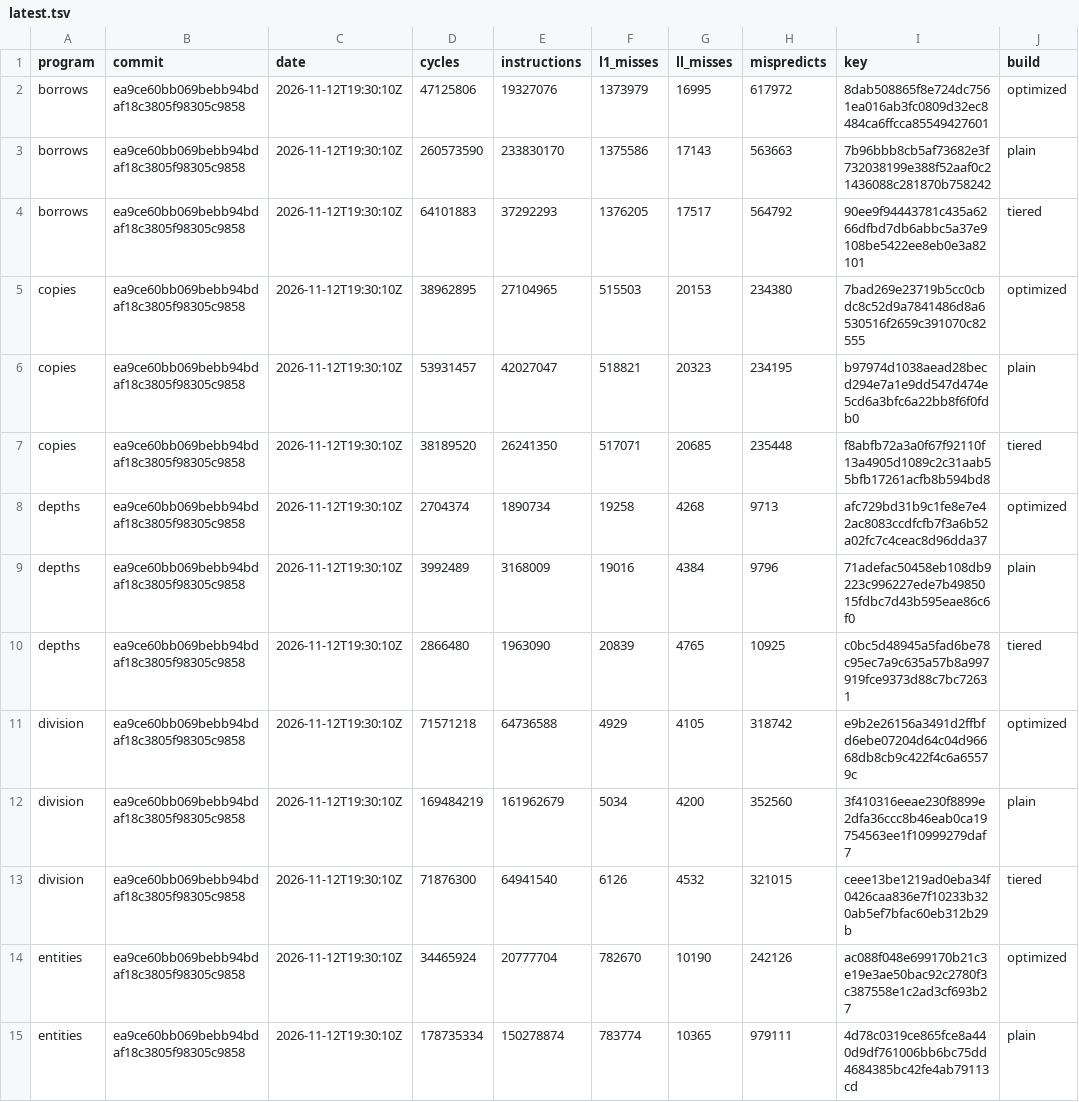
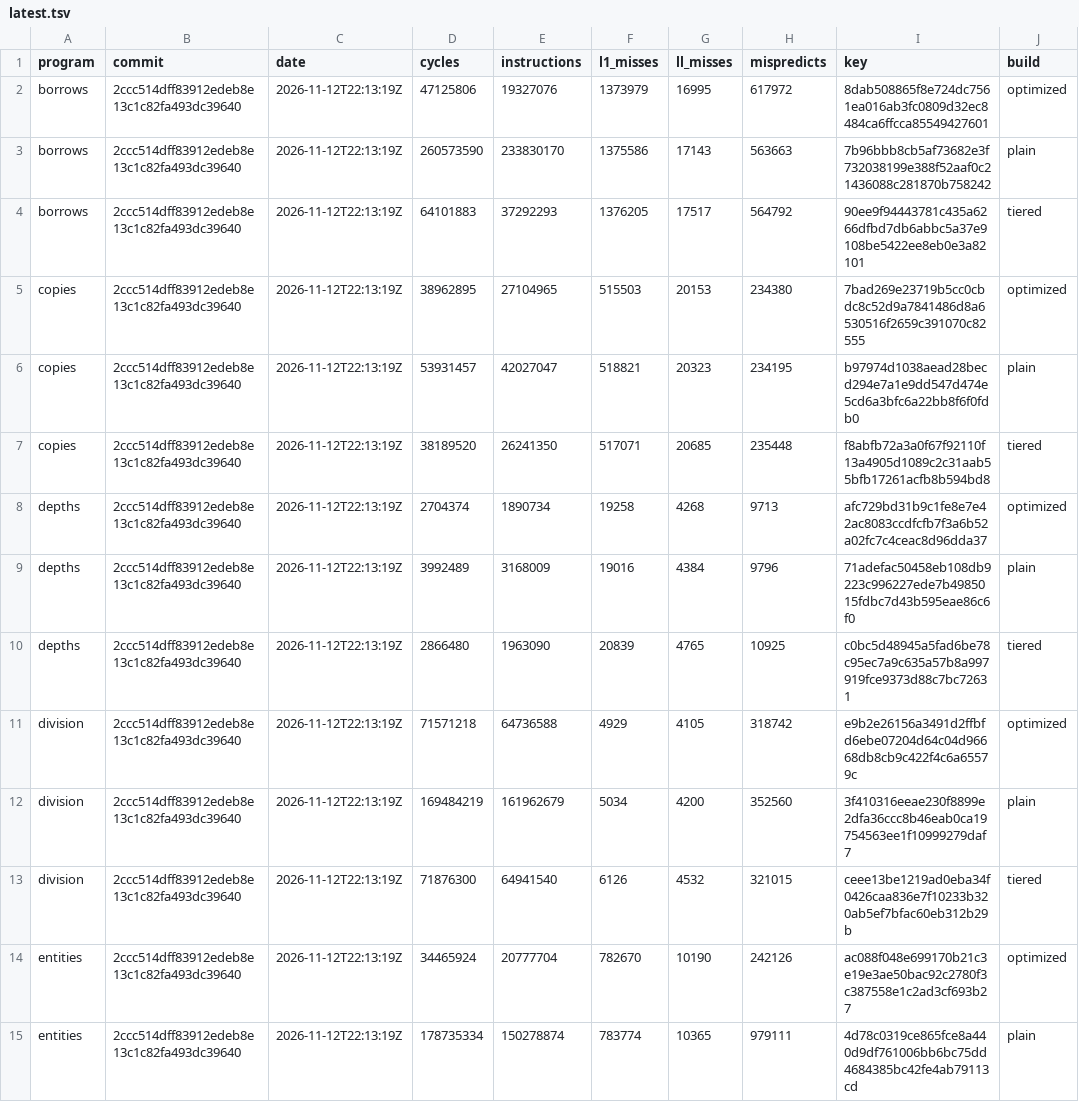
Before and after one commit to zane-lang/compiler, a TSV file: latest.tsv, drawn as a sheet; only a part is shown; the diff covers the shown part only.

```diff
--- a/latest.tsv
+++ b/latest.tsv
@@ -1,15 +1,15 @@
 program	commit	date	cycles	instructions	l1_misses	ll_misses	mispredicts	key	build
-borrows	ea9ce60bb069bebb94bdaf18c3805f98305c9858	2026-11-12T19:30:10Z	47125806	19327076	1373979	16995	617972	8dab508865f8e724dc7561ea016ab3fc0809d32ec8484ca6ffcca85549427601	optimized
-borrows	ea9ce60bb069bebb94bdaf18c3805f98305c9858	2026-11-12T19:30:10Z	260573590	233830170	1375586	17143	563663	7b96bbb8cb5af73682e3f732038199e388f52aaf0c21436088c281870b758242	plain
-borrows	ea9ce60bb069bebb94bdaf18c3805f98305c9858	2026-11-12T19:30:10Z	64101883	37292293	1376205	17517	564792	90ee9f94443781c435a6266dfbd7db6abbc5a37e9108be5422ee8eb0e3a82101	tiered
-copies	ea9ce60bb069bebb94bdaf18c3805f98305c9858	2026-11-12T19:30:10Z	38962895	27104965	515503	20153	234380	7bad269e23719b5cc0cbdc8c52d9a7841486d8a6530516f2659c391070c82555	optimized
-copies	ea9ce60bb069bebb94bdaf18c3805f98305c9858	2026-11-12T19:30:10Z	53931457	42027047	518821	20323	234195	b97974d1038aead28becd294e7a1e9dd547d474e5cd6a3bfc6a22bb8f6f0fdb0	plain
-copies	ea9ce60bb069bebb94bdaf18c3805f98305c9858	2026-11-12T19:30:10Z	38189520	26241350	517071	20685	235448	f8abfb72a3a0f67f92110f13a4905d1089c2c31aab55bfb17261acfb8b594bd8	tiered
-depths	ea9ce60bb069bebb94bdaf18c3805f98305c9858	2026-11-12T19:30:10Z	2704374	1890734	19258	4268	9713	afc729bd31b9c1fe8e7e42ac8083ccdfcfb7f3a6b52a02fc7c4ceac8d96dda37	optimized
-depths	ea9ce60bb069bebb94bdaf18c3805f98305c9858	2026-11-12T19:30:10Z	3992489	3168009	19016	4384	9796	71adefac50458eb108db9223c996227ede7b4985015fdbc7d43b595eae86c6f0	plain
-depths	ea9ce60bb069bebb94bdaf18c3805f98305c9858	2026-11-12T19:30:10Z	2866480	1963090	20839	4765	10925	c0bc5d48945a5fad6be78c95ec7a9c635a57b8a997919fce9373d88c7bc72631	tiered
-division	ea9ce60bb069bebb94bdaf18c3805f98305c9858	2026-11-12T19:30:10Z	71571218	64736588	4929	4105	318742	e9b2e26156a3491d2ffbfd6ebe07204d64c04d96668db8cb9c422f4c6a65579c	optimized
-division	ea9ce60bb069bebb94bdaf18c3805f98305c9858	2026-11-12T19:30:10Z	169484219	161962679	5034	4200	352560	3f410316eeae230f8899e2dfa36ccc8b46eab0ca19754563ee1f10999279daf7	plain
-division	ea9ce60bb069bebb94bdaf18c3805f98305c9858	2026-11-12T19:30:10Z	71876300	64941540	6126	4532	321015	ceee13be1219ad0eba34f0426caa836e7f10233b320ab5ef7bfac60eb312b29b	tiered
-entities	ea9ce60bb069bebb94bdaf18c3805f98305c9858	2026-11-12T19:30:10Z	34465924	20777704	782670	10190	242126	ac088f048e699170b21c3e19e3ae50bac92c2780f3c387558e1c2ad3cf693b27	optimized
-entities	ea9ce60bb069bebb94bdaf18c3805f98305c9858	2026-11-12T19:30:10Z	178735334	150278874	783774	10365	979111	4d78c0319ce865fce8a440d9df761006bb6bc75dd4684385bc42fe4ab79113cd	plain
+borrows	2ccc514dff83912edeb8e13c1c82fa493dc39640	2026-11-12T22:13:19Z	47125806	19327076	1373979	16995	617972	8dab508865f8e724dc7561ea016ab3fc0809d32ec8484ca6ffcca85549427601	optimized
+borrows	2ccc514dff83912edeb8e13c1c82fa493dc39640	2026-11-12T22:13:19Z	260573590	233830170	1375586	17143	563663	7b96bbb8cb5af73682e3f732038199e388f52aaf0c21436088c281870b758242	plain
+borrows	2ccc514dff83912edeb8e13c1c82fa493dc39640	2026-11-12T22:13:19Z	64101883	37292293	1376205	17517	564792	90ee9f94443781c435a6266dfbd7db6abbc5a37e9108be5422ee8eb0e3a82101	tiered
+copies	2ccc514dff83912edeb8e13c1c82fa493dc39640	2026-11-12T22:13:19Z	38962895	27104965	515503	20153	234380	7bad269e23719b5cc0cbdc8c52d9a7841486d8a6530516f2659c391070c82555	optimized
+copies	2ccc514dff83912edeb8e13c1c82fa493dc39640	2026-11-12T22:13:19Z	53931457	42027047	518821	20323	234195	b97974d1038aead28becd294e7a1e9dd547d474e5cd6a3bfc6a22bb8f6f0fdb0	plain
+copies	2ccc514dff83912edeb8e13c1c82fa493dc39640	2026-11-12T22:13:19Z	38189520	26241350	517071	20685	235448	f8abfb72a3a0f67f92110f13a4905d1089c2c31aab55bfb17261acfb8b594bd8	tiered
+depths	2ccc514dff83912edeb8e13c1c82fa493dc39640	2026-11-12T22:13:19Z	2704374	1890734	19258	4268	9713	afc729bd31b9c1fe8e7e42ac8083ccdfcfb7f3a6b52a02fc7c4ceac8d96dda37	optimized
+depths	2ccc514dff83912edeb8e13c1c82fa493dc39640	2026-11-12T22:13:19Z	3992489	3168009	19016	4384	9796	71adefac50458eb108db9223c996227ede7b4985015fdbc7d43b595eae86c6f0	plain
+depths	2ccc514dff83912edeb8e13c1c82fa493dc39640	2026-11-12T22:13:19Z	2866480	1963090	20839	4765	10925	c0bc5d48945a5fad6be78c95ec7a9c635a57b8a997919fce9373d88c7bc72631	tiered
+division	2ccc514dff83912edeb8e13c1c82fa493dc39640	2026-11-12T22:13:19Z	71571218	64736588	4929	4105	318742	e9b2e26156a3491d2ffbfd6ebe07204d64c04d96668db8cb9c422f4c6a65579c	optimized
+division	2ccc514dff83912edeb8e13c1c82fa493dc39640	2026-11-12T22:13:19Z	169484219	161962679	5034	4200	352560	3f410316eeae230f8899e2dfa36ccc8b46eab0ca19754563ee1f10999279daf7	plain
+division	2ccc514dff83912edeb8e13c1c82fa493dc39640	2026-11-12T22:13:19Z	71876300	64941540	6126	4532	321015	ceee13be1219ad0eba34f0426caa836e7f10233b320ab5ef7bfac60eb312b29b	tiered
+entities	2ccc514dff83912edeb8e13c1c82fa493dc39640	2026-11-12T22:13:19Z	34465924	20777704	782670	10190	242126	ac088f048e699170b21c3e19e3ae50bac92c2780f3c387558e1c2ad3cf693b27	optimized
+entities	2ccc514dff83912edeb8e13c1c82fa493dc39640	2026-11-12T22:13:19Z	178735334	150278874	783774	10365	979111	4d78c0319ce865fce8a440d9df761006bb6bc75dd4684385bc42fe4ab79113cd	plain
```
Also changed, not shown: 92 edited cells elsewhere in this file, stress-plain.tsv, stress-tiered.tsv, 1 other file.
